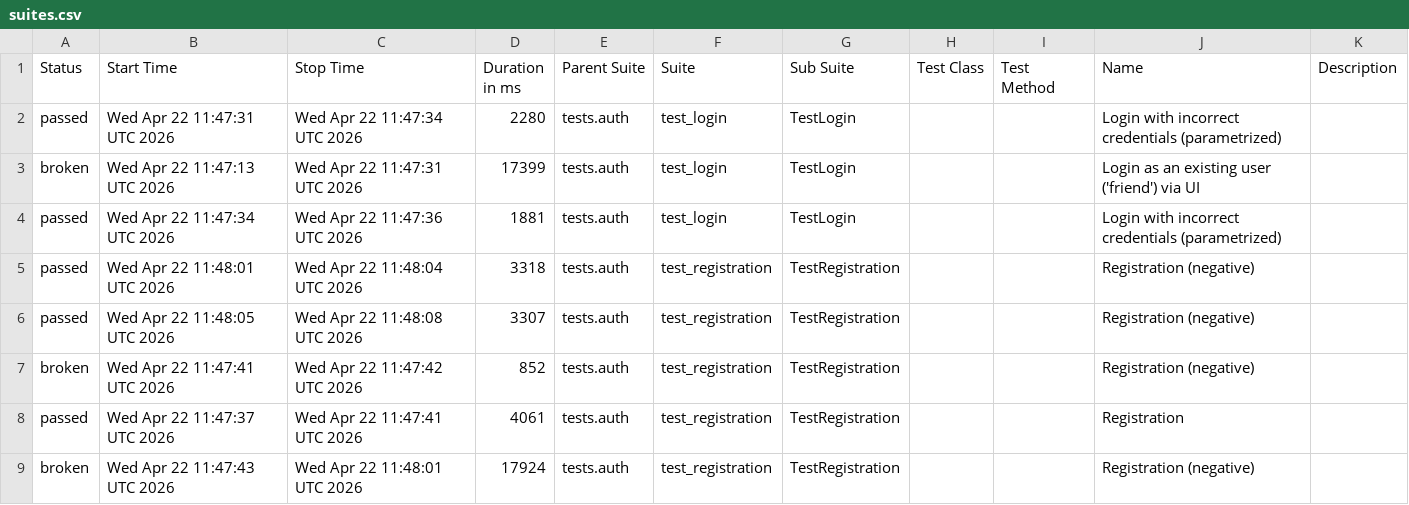
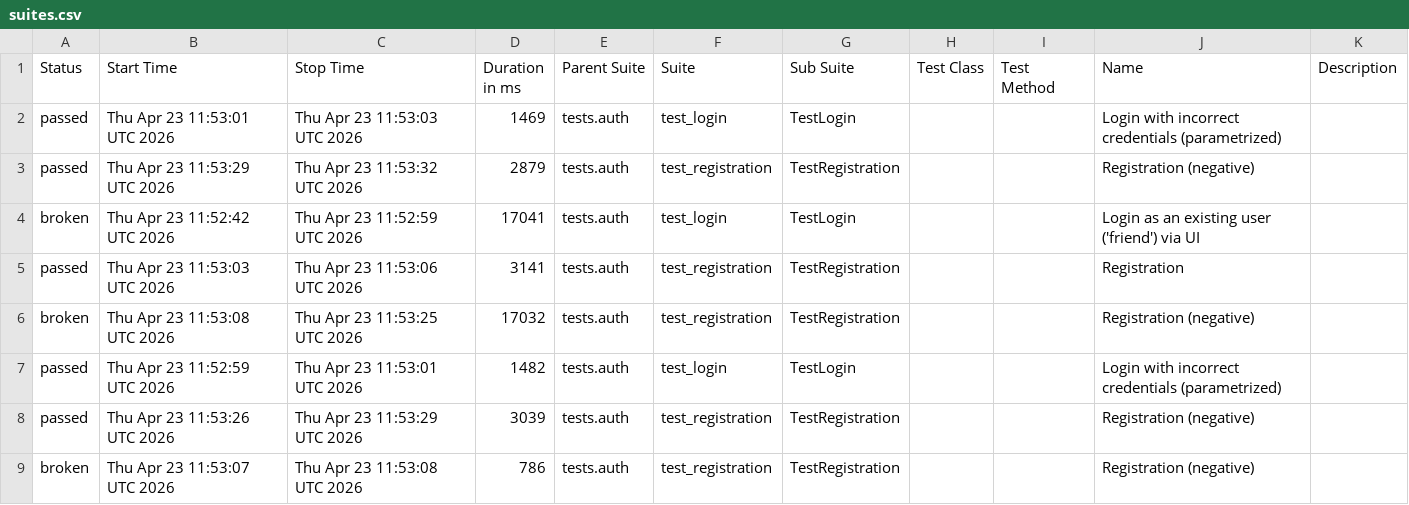
Before and after one commit to Andrew010203/UI_SOCIAL_NETWORK_PROJECT, a CSV file: data/suites.csv, drawn as a sheet.

```diff
--- a/data/suites.csv
+++ b/data/suites.csv
@@ -1,9 +1,9 @@
 "Status","Start Time","Stop Time","Duration in ms","Parent Suite","Suite","Sub Suite","Test Class","Test Method","Name","Description"
-"passed","Wed Apr 22 11:47:31 UTC 2026","Wed Apr 22 11:47:34 UTC 2026","2280","tests.auth","test_login","TestLogin","","","Login with incorrect credentials (parametrized)",""
-"broken","Wed Apr 22 11:47:13 UTC 2026","Wed Apr 22 11:47:31 UTC 2026","17399","tests.auth","test_login","TestLogin","","","Login as an existing user ('friend') via UI",""
-"passed","Wed Apr 22 11:47:34 UTC 2026","Wed Apr 22 11:47:36 UTC 2026","1881","tests.auth","test_login","TestLogin","","","Login with incorrect credentials (parametrized)",""
-"passed","Wed Apr 22 11:48:01 UTC 2026","Wed Apr 22 11:48:04 UTC 2026","3318","tests.auth","test_registration","TestRegistration","","","Registration (negative)",""
-"passed","Wed Apr 22 11:48:05 UTC 2026","Wed Apr 22 11:48:08 UTC 2026","3307","tests.auth","test_registration","TestRegistration","","","Registration (negative)",""
-"broken","Wed Apr 22 11:47:41 UTC 2026","Wed Apr 22 11:47:42 UTC 2026","852","tests.auth","test_registration","TestRegistration","","","Registration (negative)",""
-"passed","Wed Apr 22 11:47:37 UTC 2026","Wed Apr 22 11:47:41 UTC 2026","4061","tests.auth","test_registration","TestRegistration","","","Registration",""
-"broken","Wed Apr 22 11:47:43 UTC 2026","Wed Apr 22 11:48:01 UTC 2026","17924","tests.auth","test_registration","TestRegistration","","","Registration (negative)",""
+"passed","Thu Apr 23 11:53:01 UTC 2026","Thu Apr 23 11:53:03 UTC 2026","1469","tests.auth","test_login","TestLogin","","","Login with incorrect credentials (parametrized)",""
+"passed","Thu Apr 23 11:53:29 UTC 2026","Thu Apr 23 11:53:32 UTC 2026","2879","tests.auth","test_registration","TestRegistration","","","Registration (negative)",""
+"broken","Thu Apr 23 11:52:42 UTC 2026","Thu Apr 23 11:52:59 UTC 2026","17041","tests.auth","test_login","TestLogin","","","Login as an existing user ('friend') via UI",""
+"passed","Thu Apr 23 11:53:03 UTC 2026","Thu Apr 23 11:53:06 UTC 2026","3141","tests.auth","test_registration","TestRegistration","","","Registration",""
+"broken","Thu Apr 23 11:53:08 UTC 2026","Thu Apr 23 11:53:25 UTC 2026","17032","tests.auth","test_registration","TestRegistration","","","Registration (negative)",""
+"passed","Thu Apr 23 11:52:59 UTC 2026","Thu Apr 23 11:53:01 UTC 2026","1482","tests.auth","test_login","TestLogin","","","Login with incorrect credentials (parametrized)",""
+"passed","Thu Apr 23 11:53:26 UTC 2026","Thu Apr 23 11:53:29 UTC 2026","3039","tests.auth","test_registration","TestRegistration","","","Registration (negative)",""
+"broken","Thu Apr 23 11:53:07 UTC 2026","Thu Apr 23 11:53:08 UTC 2026","786","tests.auth","test_registration","TestRegistration","","","Registration (negative)",""
```
Also changed, not shown: data/behaviors.csv, 33 other files.
